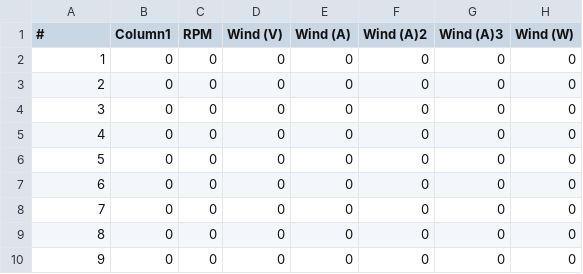
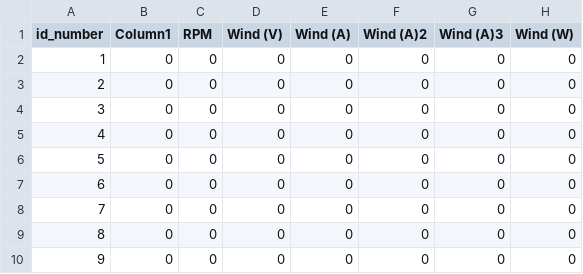
Before and after one commit to SCCapstone/Colite, a CSV file: mock_data_sql-clean2.csv, drawn as a sheet; only a part is shown; the diff names each change by its address in the sheet, - before the commit and + after, or states it on an @@ line.

Commit message:
changed header from '#' to 'id_number'

```diff
--- a/mock_data_sql-clean2.csv
+++ b/mock_data_sql-clean2.csv
-A1: #
+A1: id_number
```
